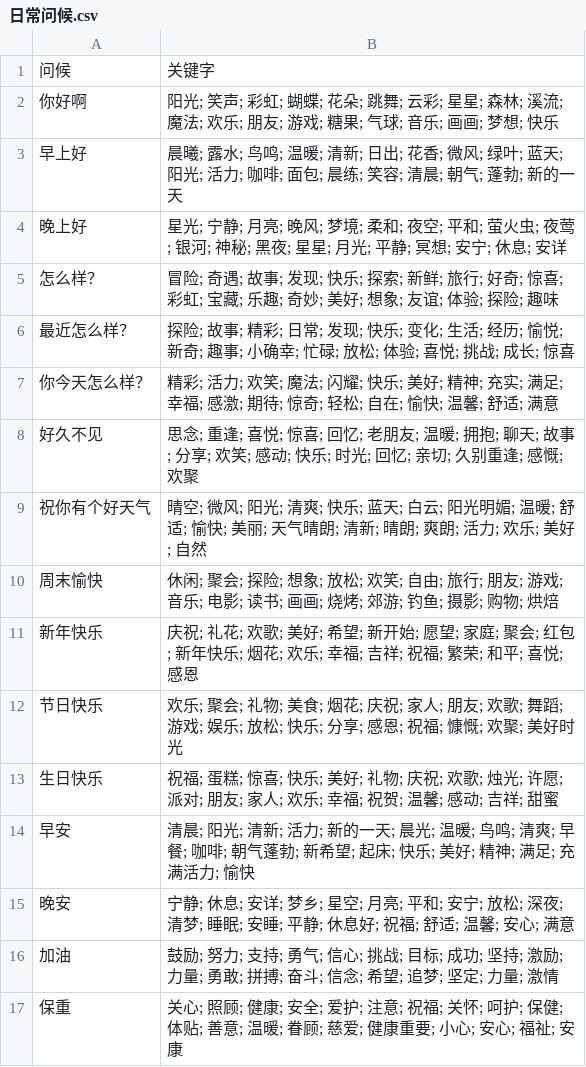
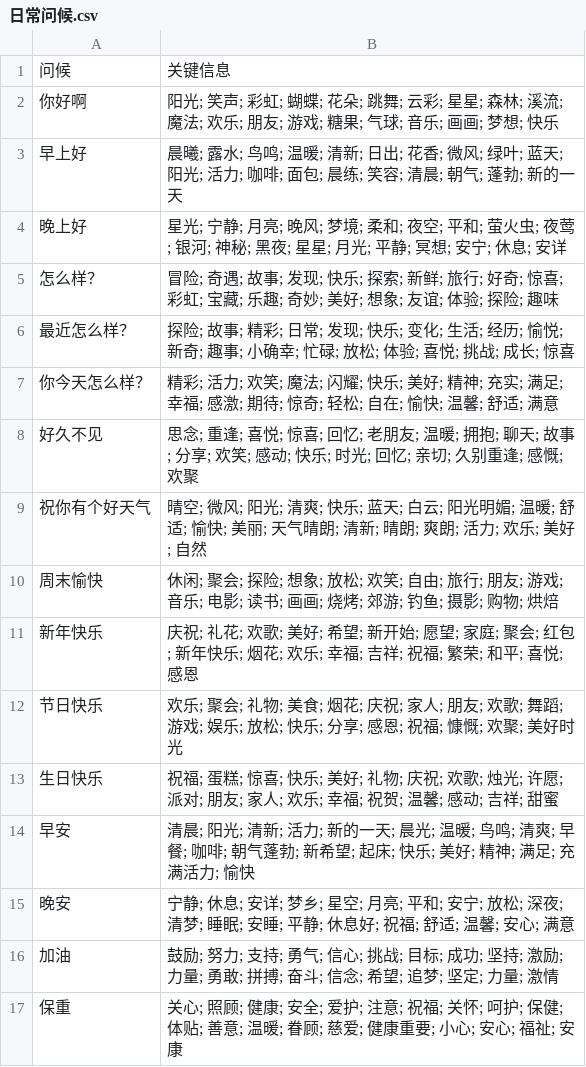
Before and after one commit to BlackBearCC/ChatAgent, a CSV file: 日常问候.csv, drawn as a sheet.

```diff
--- a/日常问候.csv
+++ b/日常问候.csv
@@ -1,2 +1,2 @@
-问候, 关键字
+问候, 关键信息
 "你好啊", "阳光; 笑声; 彩虹; 蝴蝶; 花朵; 跳舞; 云彩; 星星; 森林; 溪流; 魔法; 欢乐; 朋友; 游戏; 糖果; 气球; 音乐; 画画; 梦想; 快乐"
```
Also changed, not shown: 传统节日.csv, 2 other files.
